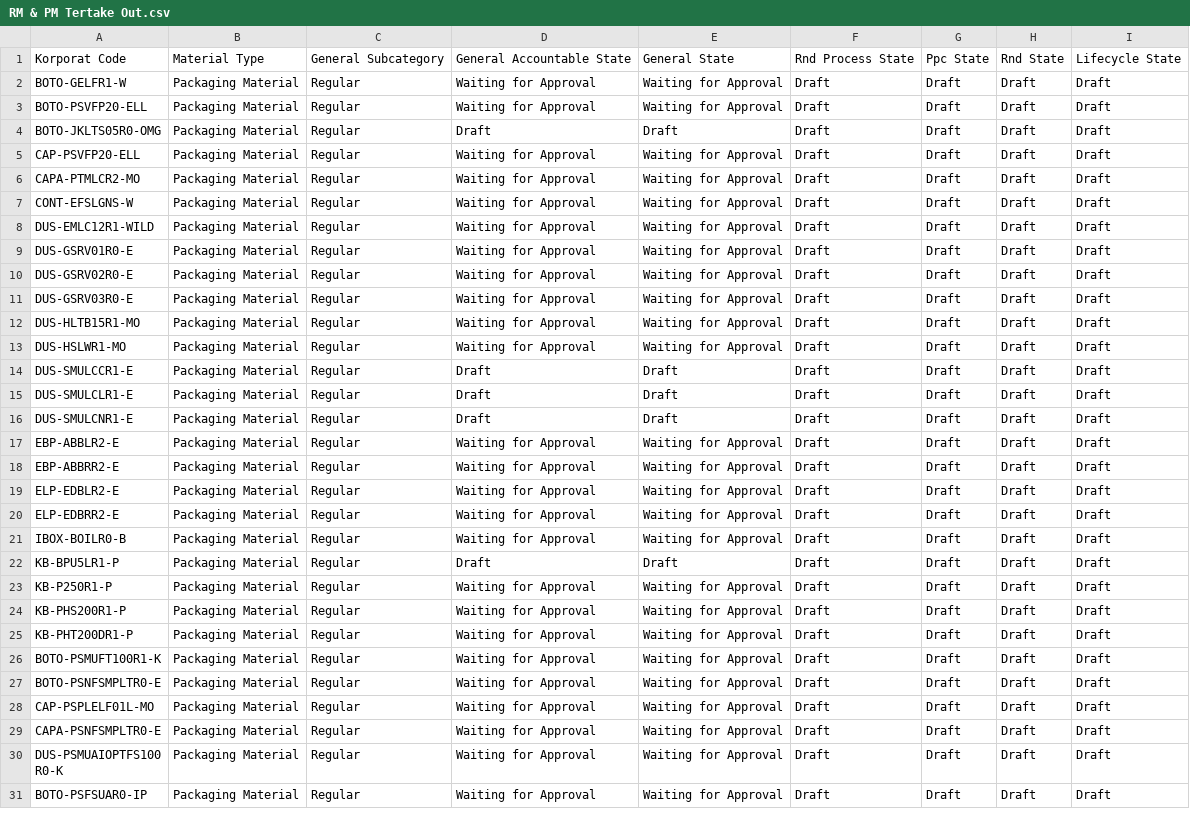
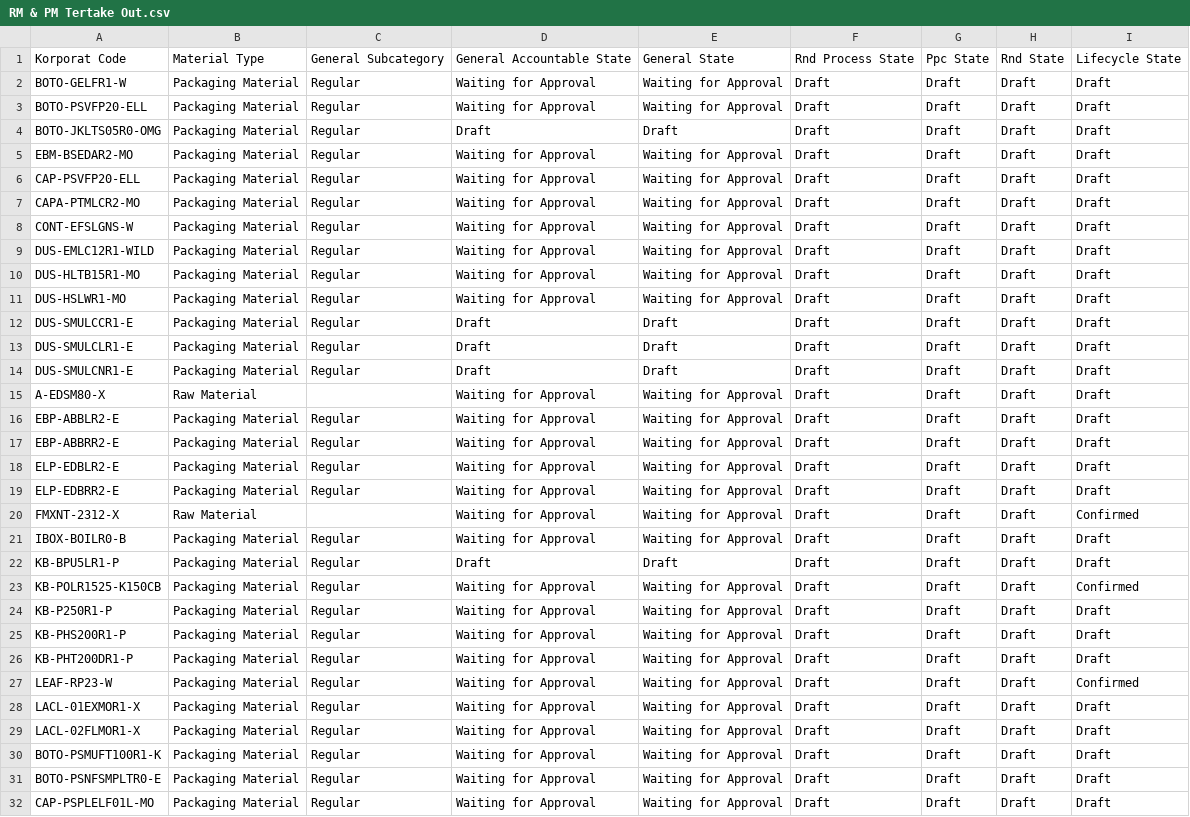
Before and after one commit to adminppl/Files, a CSV file: PARAGON/FM/RM & PM Tertake Out.csv, drawn as a sheet; only a part is shown; the shorter side is filled out with more unchanged rows; the diff covers the shown part only.

```diff
--- a/PARAGON/FM/RM & PM Tertake Out.csv
+++ b/PARAGON/FM/RM & PM Tertake Out.csv
@@ -4,2 +4,3 @@
 "BOTO-JKLTS05R0-OMG","Packaging Material","Regular","Draft","Draft","Draft","Draft","Draft","Draft"
+"EBM-BSEDAR2-MO","Packaging Material","Regular","Waiting for Approval","Waiting for Approval","Draft","Draft","Draft","Draft"
 "CAP-PSVFP20-ELL","Packaging Material","Regular","Waiting for Approval","Waiting for Approval","Draft","Draft","Draft","Draft"
@@ -8,5 +9,2 @@
 "DUS-EMLC12R1-WILD","Packaging Material","Regular","Waiting for Approval","Waiting for Approval","Draft","Draft","Draft","Draft"
-"DUS-GSRV01R0-E","Packaging Material","Regular","Waiting for Approval","Waiting for Approval","Draft","Draft","Draft","Draft"
-"DUS-GSRV02R0-E","Packaging Material","Regular","Waiting for Approval","Waiting for Approval","Draft","Draft","Draft","Draft"
-"DUS-GSRV03R0-E","Packaging Material","Regular","Waiting for Approval","Waiting for Approval","Draft","Draft","Draft","Draft"
 "DUS-HLTB15R1-MO","Packaging Material","Regular","Waiting for Approval","Waiting for Approval","Draft","Draft","Draft","Draft"
@@ -16,2 +14,3 @@
 "DUS-SMULCNR1-E","Packaging Material","Regular","Draft","Draft","Draft","Draft","Draft","Draft"
+"A-EDSM80-X","Raw Material","","Waiting for Approval","Waiting for Approval","Draft","Draft","Draft","Draft"
 "EBP-ABBLR2-E","Packaging Material","Regular","Waiting for Approval","Waiting for Approval","Draft","Draft","Draft","Draft"
@@ -20,4 +19,6 @@
 "ELP-EDBRR2-E","Packaging Material","Regular","Waiting for Approval","Waiting for Approval","Draft","Draft","Draft","Draft"
+"FMXNT-2312-X","Raw Material","","Waiting for Approval","Waiting for Approval","Draft","Draft","Draft","Confirmed"
 "IBOX-BOILR0-B","Packaging Material","Regular","Waiting for Approval","Waiting for Approval","Draft","Draft","Draft","Draft"
 "KB-BPU5LR1-P","Packaging Material","Regular","Draft","Draft","Draft","Draft","Draft","Draft"
+"KB-POLR1525-K150CB","Packaging Material","Regular","Waiting for Approval","Waiting for Approval","Draft","Draft","Draft","Confirmed"
 "KB-P250R1-P","Packaging Material","Regular","Waiting for Approval","Waiting for Approval","Draft","Draft","Draft","Draft"
@@ -25,2 +26,5 @@
 "KB-PHT200DR1-P","Packaging Material","Regular","Waiting for Approval","Waiting for Approval","Draft","Draft","Draft","Draft"
+"LEAF-RP23-W","Packaging Material","Regular","Waiting for Approval","Waiting for Approval","Draft","Draft","Draft","Confirmed"
+"LACL-01EXMOR1-X","Packaging Material","Regular","Waiting for Approval","Waiting for Approval","Draft","Draft","Draft","Draft"
+"LACL-02FLMOR1-X","Packaging Material","Regular","Waiting for Approval","Waiting for Approval","Draft","Draft","Draft","Draft"
 "BOTO-PSMUFT100R1-K","Packaging Material","Regular","Waiting for Approval","Waiting for Approval","Draft","Draft","Draft","Draft"
```
Also changed, not shown: 2 added rows and 1 removed row elsewhere in this file, PARAGON/FM/FG Sellable Tertake Out.csv, PARAGON/FM/Intermediate Tertake Out.csv, 1 other file.
